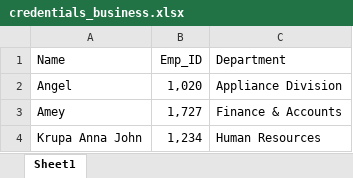
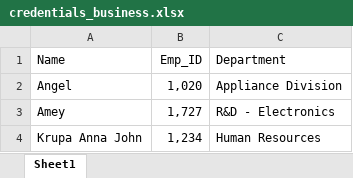
Before and after one commit to krupaannajohn/live_positions_tracker, an Excel workbook: excel_data/credentials_business.xlsx, sheet Sheet1, drawn as a sheet; values as stored, in another font and other column widths than the file's, no borders; table styles not drawn; the diff names each change by its address in the sheet, - before the commit and + after, or states it on an @@ line.

Commit message:
commit

```diff
--- a/excel_data/credentials_business.xlsx (sheet Sheet1)
+++ b/excel_data/credentials_business.xlsx (sheet Sheet1)
-C3 (Department): Finance & Accounts
+C3 (Department): R&D - Electronics
```
